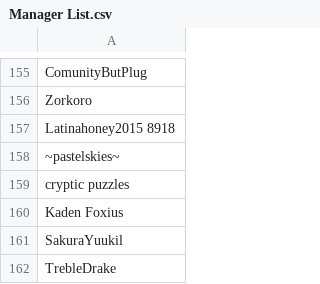
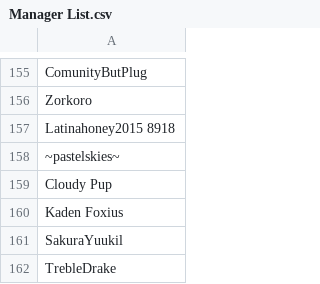
Before and after one commit to SpiritXR/Patreon-List-Manager-List, a CSV file: Manager List.csv, drawn as a sheet; only a part is shown, gaps mark what is left out.

Commit message:
Update Manager List.csv
cryptic puzzles username updated to Cloudy Pup. Bar name also changed to Black Rose Tavern from "Cryptic Craving"

```diff
--- a/Manager List.csv
+++ b/Manager List.csv
@@ -158,3 +158,3 @@ Latinahoney2015 8918
 ~pastelskies~
-cryptic puzzles
+Cloudy Pup
 Kaden Foxius
```
